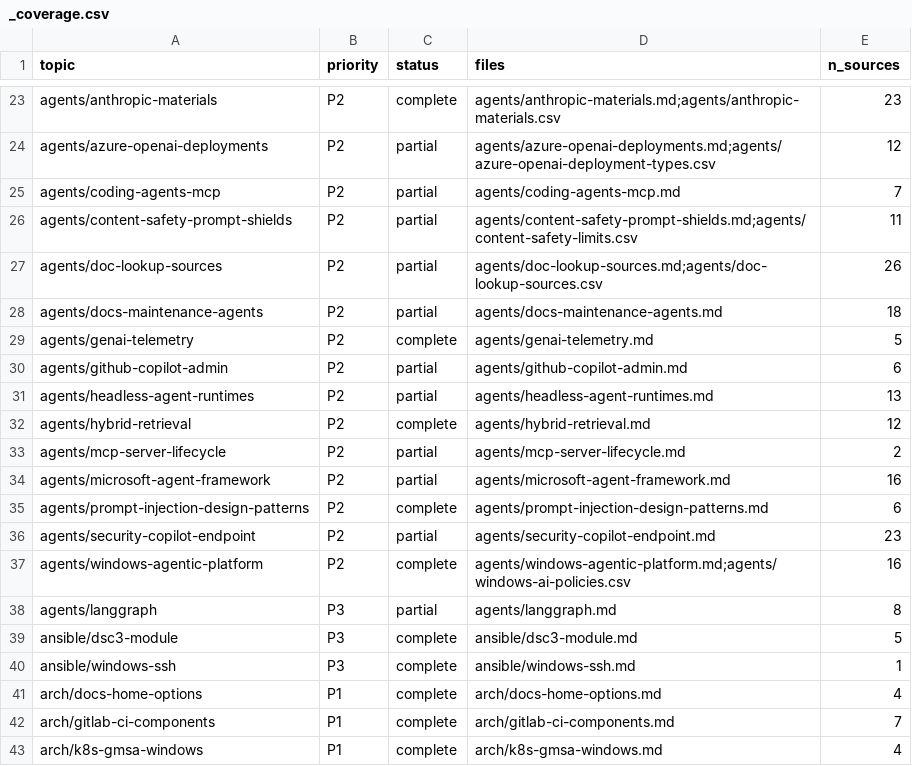
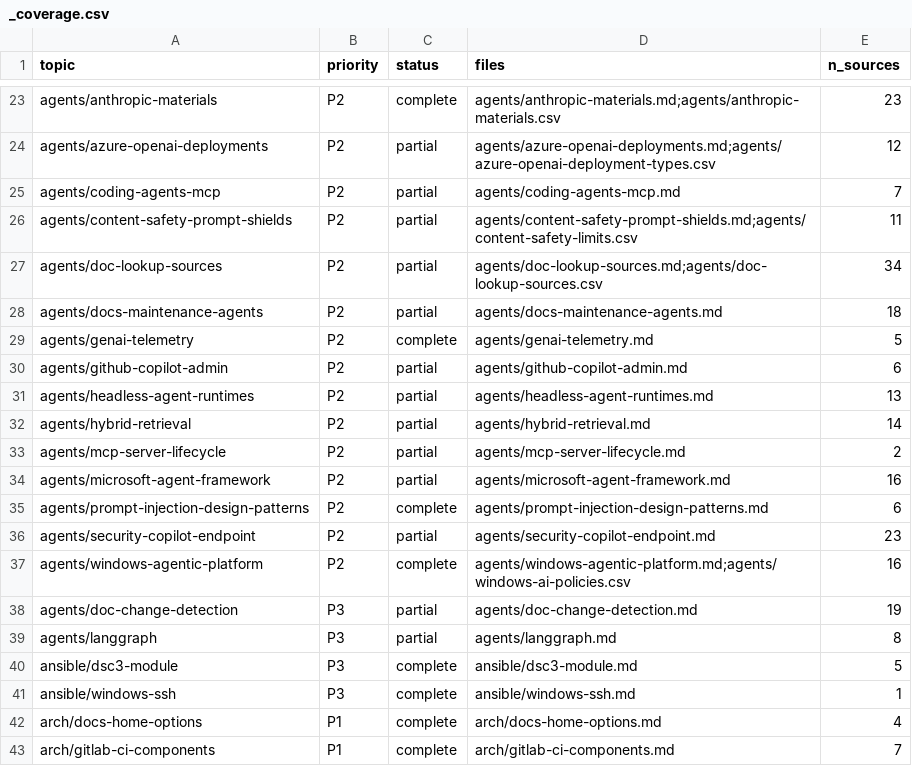
Before and after one commit to mikkielt/it-ops-kb, a CSV file: kb/public/_coverage.csv, drawn as a sheet; only a part is shown, gaps mark what is left out; the shorter side is filled out with more unchanged rows.

```diff
--- a/kb/public/_coverage.csv
+++ b/kb/public/_coverage.csv
@@ -26,3 +26,3 @@ agents/coding-agents-mcp,P2,partial,agents/coding-agents-mcp.md,7
 agents/content-safety-prompt-shields,P2,partial,agents/content-safety-prompt-shields.md;agents/content-safety-limits.csv,11
-agents/doc-lookup-sources,P2,partial,agents/doc-lookup-sources.md;agents/doc-lookup-sources.csv,26
+agents/doc-lookup-sources,P2,partial,agents/doc-lookup-sources.md;agents/doc-lookup-sources.csv,34
 agents/docs-maintenance-agents,P2,partial,agents/docs-maintenance-agents.md,18
@@ -31,3 +31,3 @@ agents/github-copilot-admin,P2,partial,agents/github-copilot-admin.md,6
 agents/headless-agent-runtimes,P2,partial,agents/headless-agent-runtimes.md,13
-agents/hybrid-retrieval,P2,complete,agents/hybrid-retrieval.md,12
+agents/hybrid-retrieval,P2,partial,agents/hybrid-retrieval.md,14
 agents/mcp-server-lifecycle,P2,partial,agents/mcp-server-lifecycle.md,2
@@ -37,2 +37,3 @@ agents/security-copilot-endpoint,P2,partial,agents/security-copilot-endpoint.md,
 agents/windows-agentic-platform,P2,complete,agents/windows-agentic-platform.md;agents/windows-ai-policies.csv,16
+agents/doc-change-detection,P3,partial,agents/doc-change-detection.md,19
 agents/langgraph,P3,partial,agents/langgraph.md,8
```
Also changed, not shown: kb/public/_retrieval/signals.csv, 9 other files.
